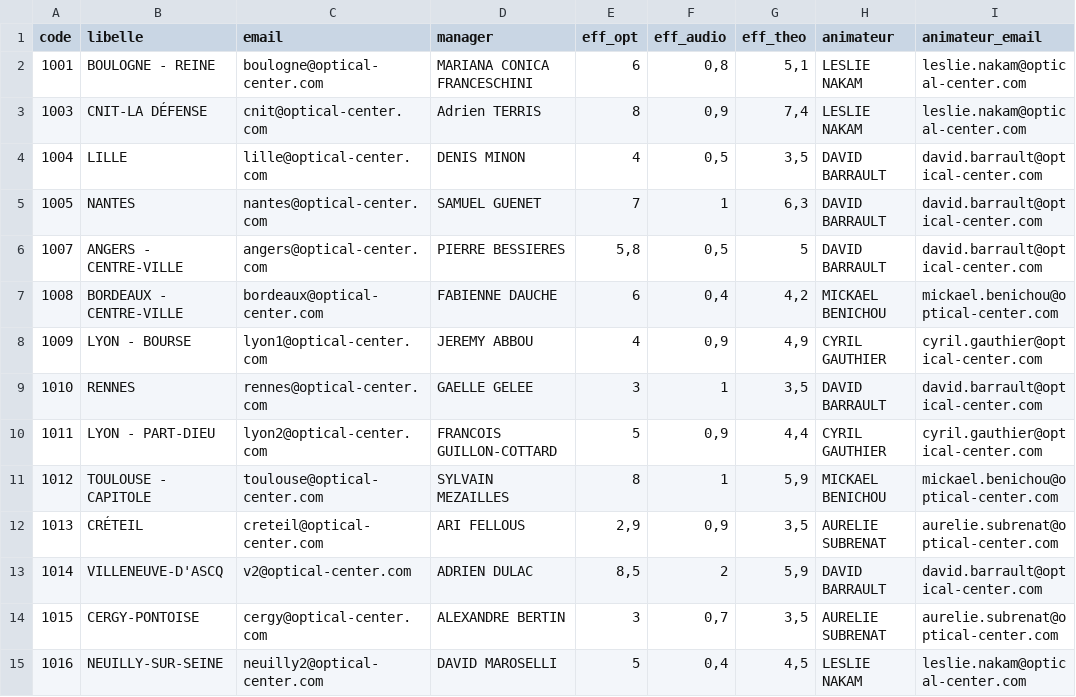
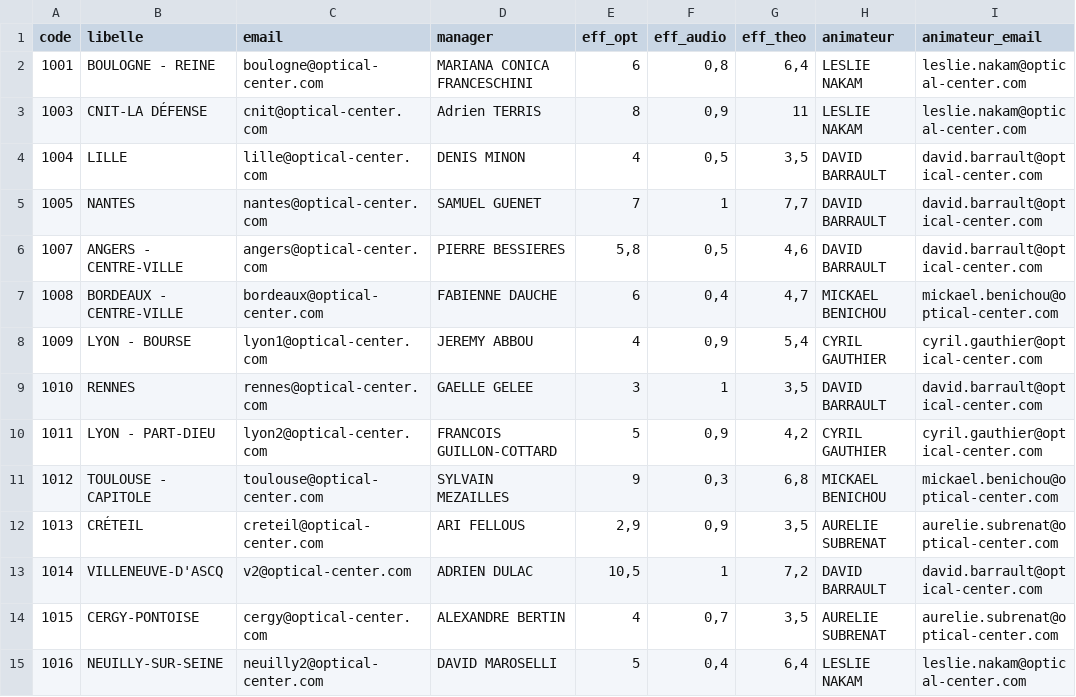
Before and after one commit to olibaroukh/bilan-passage, a CSV file: magasins.csv, drawn as a sheet; only a part is shown; the diff covers the shown part only; the diff names each change by its address in the sheet, - before the commit and + after, or states it on an @@ line.

Commit message:
Add files via upload

```diff
--- a/magasins.csv
+++ b/magasins.csv
-G2 (eff_theo): 5,1
+G2 (eff_theo): 6,4
-G3 (eff_theo): 7,4
+G3 (eff_theo): 11
-G5 (eff_theo): 6,3
+G5 (eff_theo): 7,7
-G6 (eff_theo): 5
+G6 (eff_theo): 4,6
-G7 (eff_theo): 4,2
+G7 (eff_theo): 4,7
-G8 (eff_theo): 4,9
+G8 (eff_theo): 5,4
-G10 (eff_theo): 4,4
+G10 (eff_theo): 4,2
-E11 (eff_opt): 8
+E11 (eff_opt): 9
-F11 (eff_audio): 1
+F11 (eff_audio): 0,3
-G11 (eff_theo): 5,9
+G11 (eff_theo): 6,8
-E13 (eff_opt): 8,5
+E13 (eff_opt): 10,5
-F13 (eff_audio): 2
+F13 (eff_audio): 1
-G13 (eff_theo): 5,9
+G13 (eff_theo): 7,2
-E14 (eff_opt): 3
+E14 (eff_opt): 4
-G15 (eff_theo): 4,5
+G15 (eff_theo): 6,4
```
Also changed, not shown: 131 edited cells elsewhere in this file.
